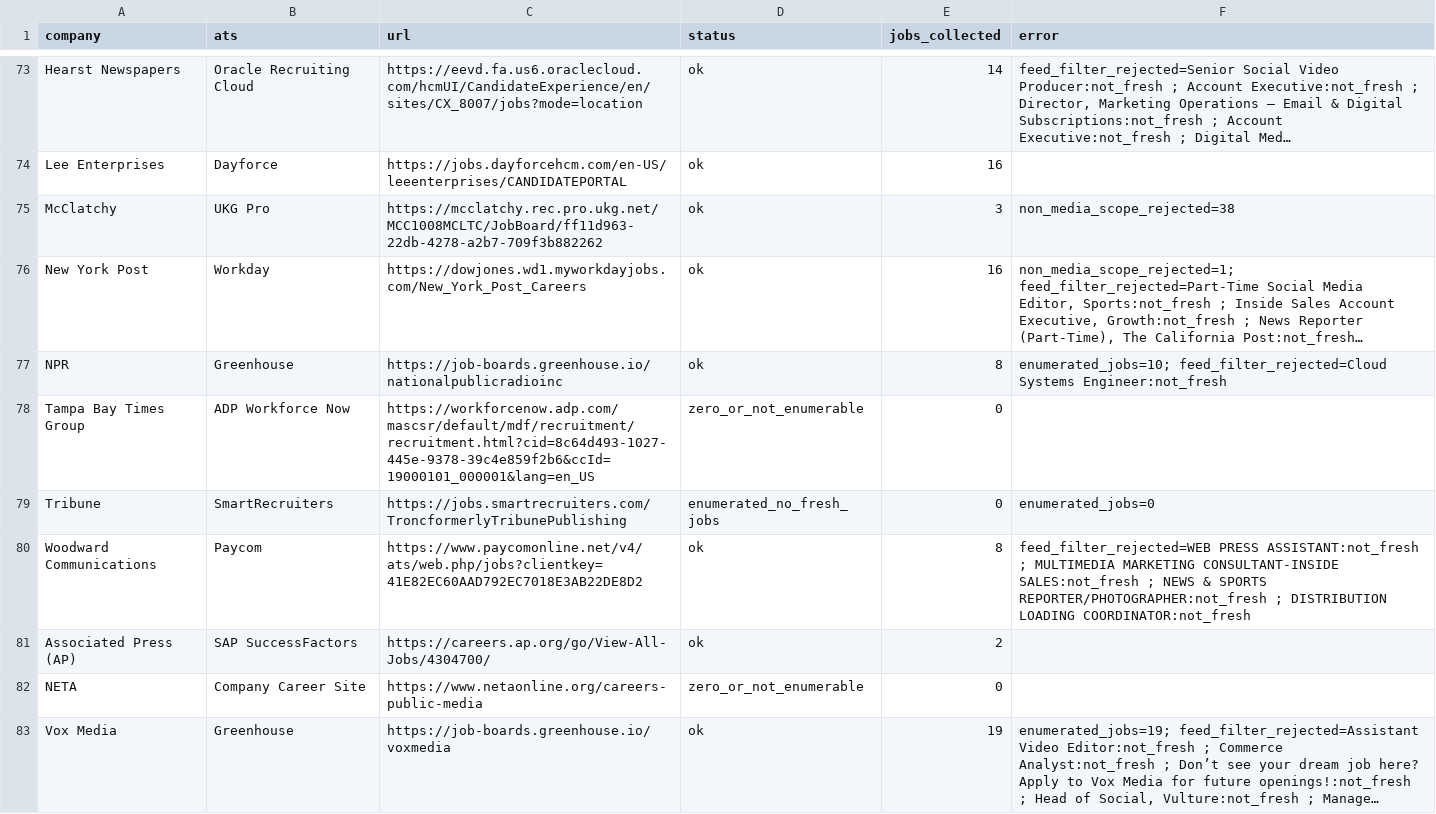
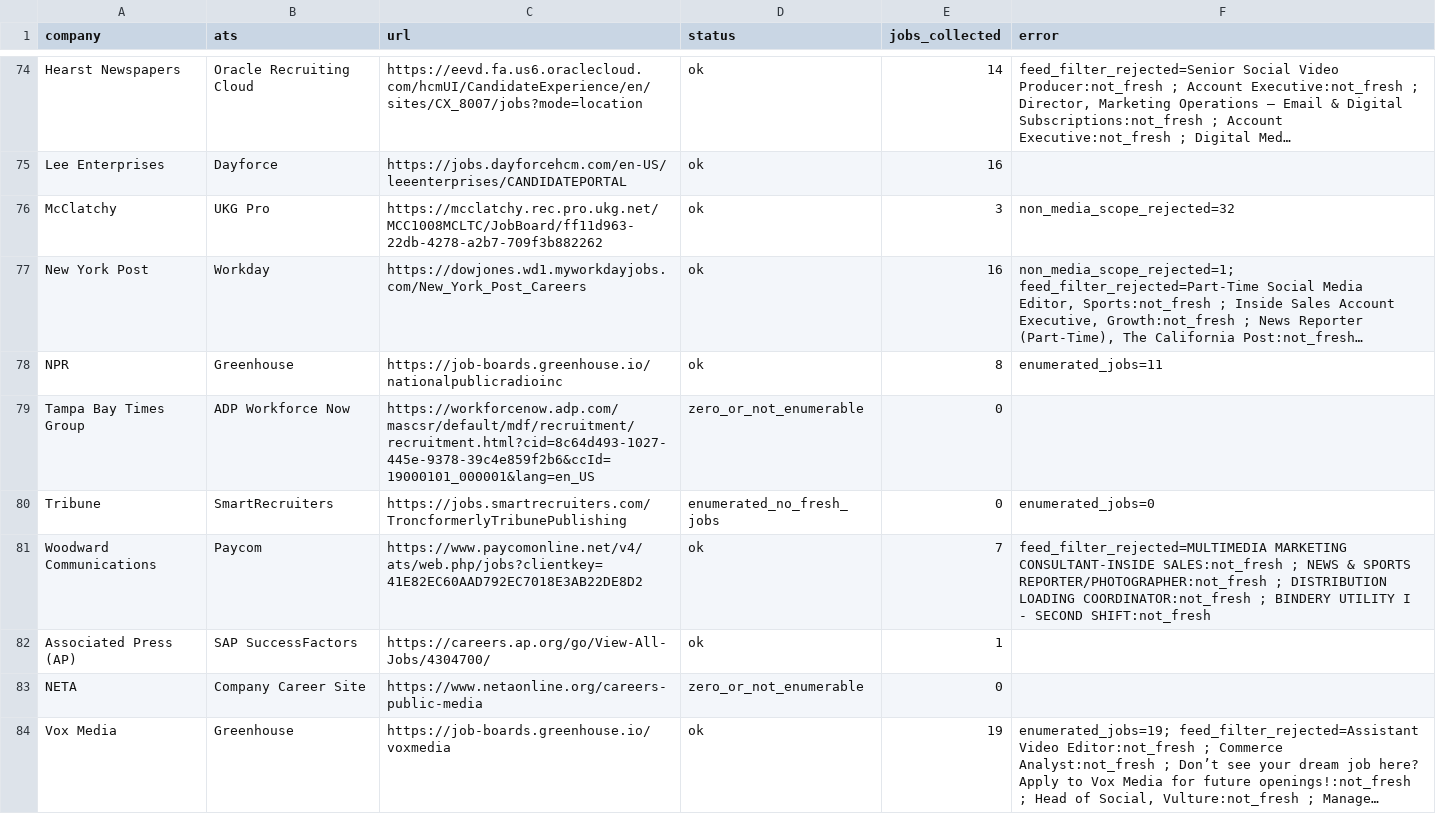
Before and after one commit to Mediajobsreport/mjr-jobs-feed, a CSV file: mjr-ats-audit.csv, drawn as a sheet; only a part is shown, gaps mark what is left out; long unchanged cells end in …; addresses are those after the commit; the diff covers the shown part only; the diff names each change by its address in the sheet, - before the commit and + after, or states it on an @@ line.

```diff
--- a/mjr-ats-audit.csv
+++ b/mjr-ats-audit.csv
-F76 (error): non_media_scope_rejected=38
+F76 (error): non_media_scope_rejected=32
-F78 (error): enumerated_jobs=10; feed_filter_rejected=Cloud Systems Engineer:not_fresh
+F78 (error): enumerated_jobs=11
-E81 (jobs_collected): 8
+E81 (jobs_collected): 7
-F81 (error): feed_filter_rejected=WEB PRESS ASSISTANT:not_fresh ; MULTIMEDIA MARKETING CONSULTANT-INSIDE SALES:not_fresh ; NEWS & SPORTS REPORTER/PHOTOGRAPHER:not_fresh ; DISTRIBUTION LOADING COORDINATOR:not_fresh
+F81 (error): feed_filter_rejected=MULTIMEDIA MARKETING CONSULTANT-INSIDE SALES:not_fresh ; NEWS & SPORTS REPORTER/PHOTOGRAPHER:not_fresh ; DISTRIBUTION LOADING COORDINATOR:not_fresh ; BINDERY UTILITY I - SECOND SHIFT:not_fresh
-E82 (jobs_collected): 2
+E82 (jobs_collected): 1
```
Also changed, not shown: 1 added row and 102 edited cells elsewhere in this file, mjr-job-quality-report.csv, 3 other files.
